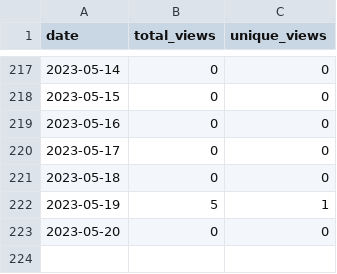
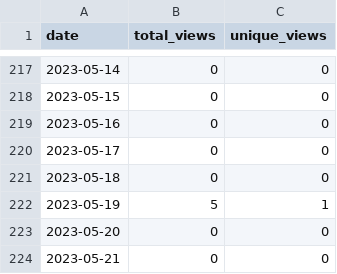
Before and after one commit to merrymitch/COMP4300, a CSV file: .traffic/views.csv, drawn as a sheet; only a part is shown, gaps mark what is left out.

Commit message:
Updating repository traffic

```diff
--- a/.traffic/views.csv
+++ b/.traffic/views.csv
@@ -223 +223,2 @@ date,total_views,unique_views
 2023-05-20,0,0
+2023-05-21,0,0
```
Also changed, not shown: .traffic/clones.csv, 3 other files.
